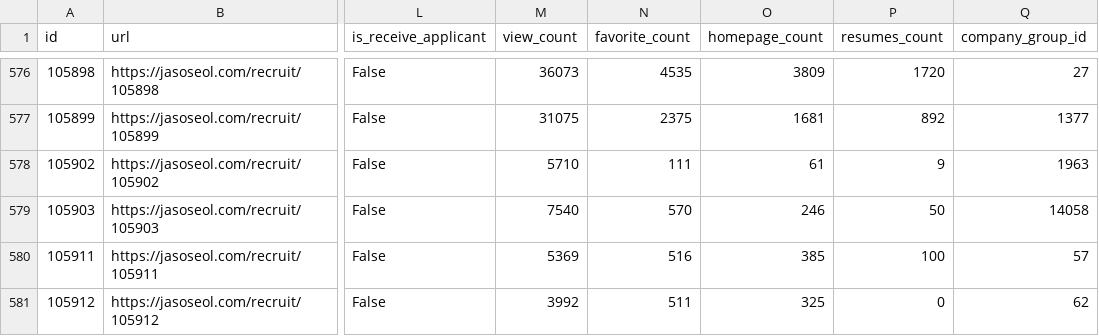
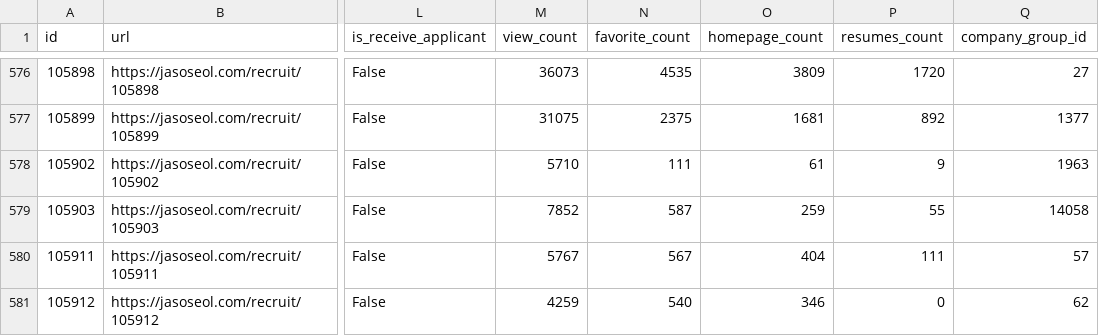
Before and after one commit to nukktae/ajildaa-ory, a CSV file: data/postings.csv, drawn as a sheet; only a part is shown, gaps mark what is left out; the diff names each change by its address in the sheet, - before the commit and + after, or states it on an @@ line.

```diff
--- a/data/postings.csv
+++ b/data/postings.csv
-M579 (view_count): 7540
+M579 (view_count): 7852
-N579 (favorite_count): 570
+N579 (favorite_count): 587
-O579 (homepage_count): 246
+O579 (homepage_count): 259
-P579 (resumes_count): 50
+P579 (resumes_count): 55
-M580 (view_count): 5369
+M580 (view_count): 5767
-N580 (favorite_count): 516
+N580 (favorite_count): 567
-O580 (homepage_count): 385
+O580 (homepage_count): 404
-P580 (resumes_count): 100
+P580 (resumes_count): 111
-M581 (view_count): 3992
+M581 (view_count): 4259
-N581 (favorite_count): 511
+N581 (favorite_count): 540
-O581 (homepage_count): 325
+O581 (homepage_count): 346
```
Also changed, not shown: data/roles.csv, 2 other files.
